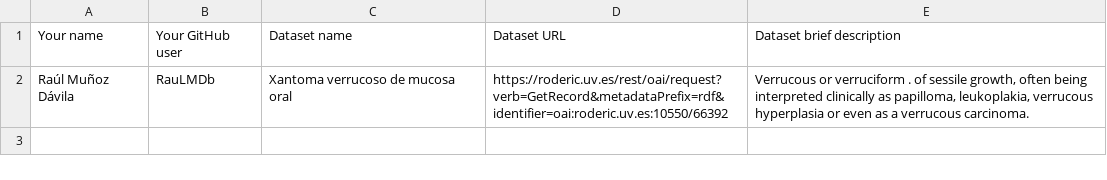
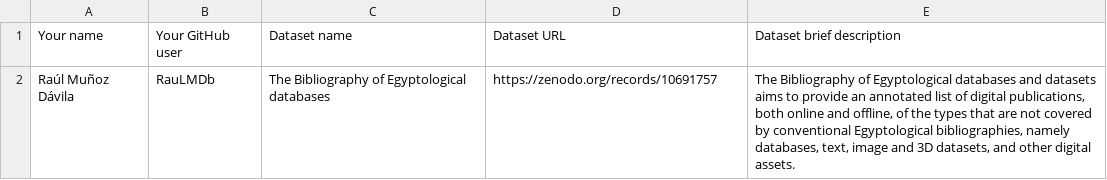
Before and after one commit to FacultadInformatica-LinkedData/Curso2024-2025-ODKG, a CSV file: Assignment1/DatasetDescriptions.csv, drawn as a sheet.

Commit message:
changes to be committed: modified: Assignment1/DatasetDescriptions.csv

```diff
--- a/Assignment1/DatasetDescriptions.csv
+++ b/Assignment1/DatasetDescriptions.csv
@@ -1,2 +1,2 @@
 Your name; Your GitHub user; Dataset name; Dataset URL; Dataset brief description
-Raúl Muñoz Dávila; RauLMDb; Xantoma verrucoso de mucosa oral; https://roderic.uv.es/rest/oai/request?verb=GetRecord&metadataPrefix=rdf&identifier=oai:roderic.uv.es:10550/66392; Verrucous or verruciform . of sessile growth, often being interpreted clinically as papilloma, leukoplakia, verrucous hyperplasia or even as a verrucous carcinoma.
+Raúl Muñoz Dávila; RauLMDb; The Bibliography of Egyptological databases; https://zenodo.org/records/10691757; The Bibliography of Egyptological databases and datasets aims to provide an annotated list of digital publications, both online and offline, of the types that are not covered by conventional Egyptological bibliographies, namely databases, text, image and 3D datasets, and other digital assets.
```
